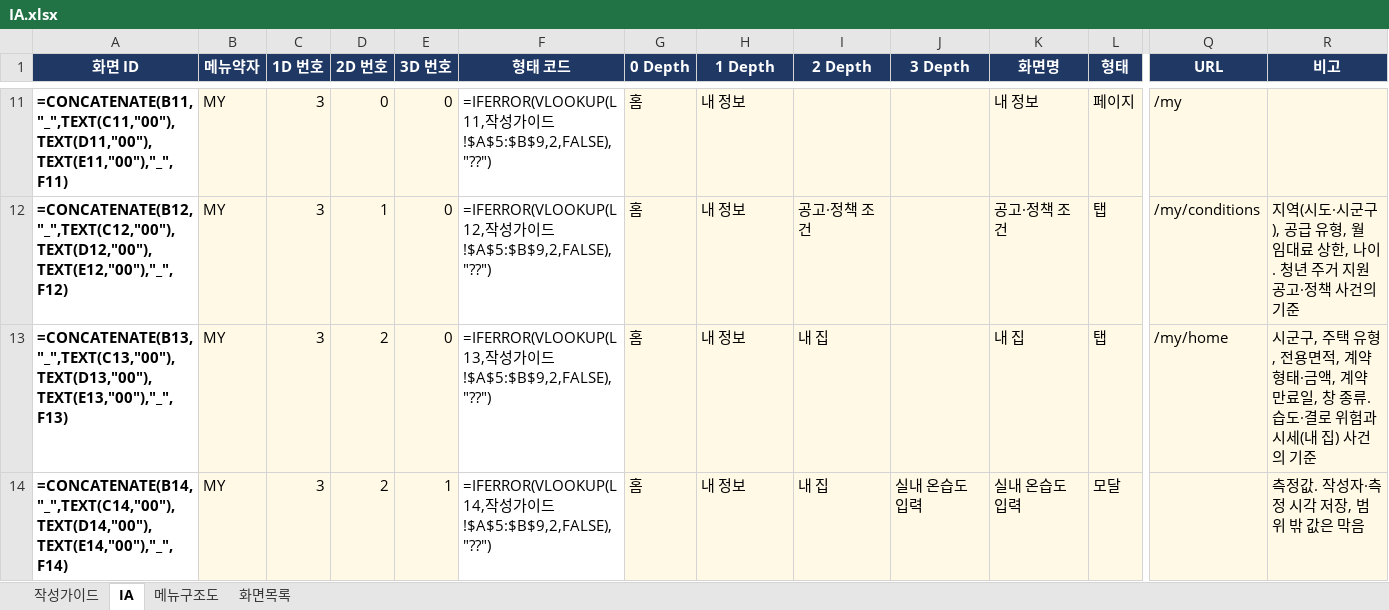
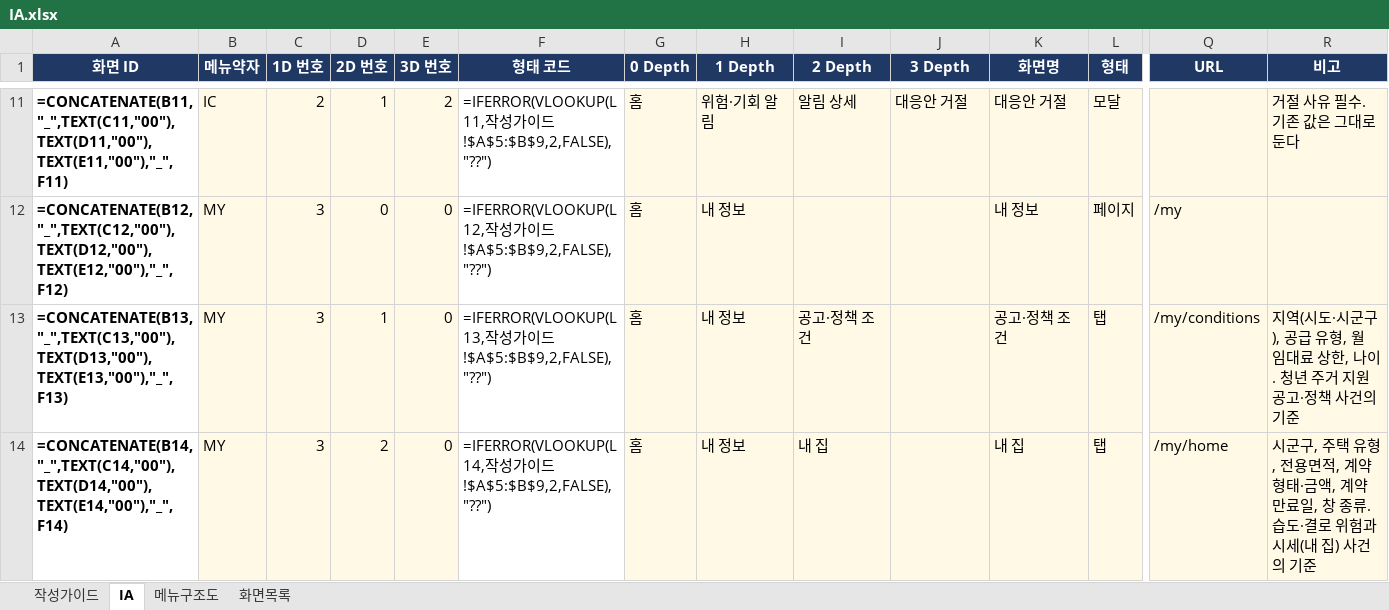
Before and after one commit to LS-PROJECT-TEAM3/HomeFit, an Excel workbook: docs/IA.xlsx, sheet IA, drawn as a sheet; only a part is shown, gaps mark what is left out; values as stored, in another font and other column widths than the file's, no borders; formulas without a stored value are shown as written; conditional formats not drawn; the diff covers the shown part only; the diff names each change by its address in the sheet, - before the commit and + after, or states it on an @@ line.

```diff
--- a/docs/IA.xlsx (sheet IA)
+++ b/docs/IA.xlsx (sheet IA)
-B11 (메뉴약자): MY
+B11 (메뉴약자): IC
-C11 (1D 번호): 3
+C11 (1D 번호): 2
-D11 (2D 번호): 0
+D11 (2D 번호): 1
-E11 (3D 번호): 0
+E11 (3D 번호): 2
-H11 (1 Depth): 내 정보
+H11 (1 Depth): 위험·기회 알림
-I11 (2 Depth): (empty)
+I11 (2 Depth): 알림 상세
-J11 (3 Depth): (empty)
+J11 (3 Depth): 대응안 거절
-K11 (화면명): 내 정보
+K11 (화면명): 대응안 거절
-L11 (형태): 페이지
+L11 (형태): 모달
-Q11 (URL): /my
+Q11 (URL): (empty)
-R11 (비고): (empty)
+R11 (비고): 거절 사유 필수. 기존 값은 그대로 둔다
-D12 (2D 번호): 1
+D12 (2D 번호): 0
-I12 (2 Depth): 공고·정책 조건
+I12 (2 Depth): (empty)
-K12 (화면명): 공고·정책 조건
+K12 (화면명): 내 정보
-L12 (형태): 탭
+L12 (형태): 페이지
-Q12 (URL): /my/conditions
+Q12 (URL): /my
-R12 (비고): 지역(시도·시군구), 공급 유형, 월 임대료 상한, 나이. 청년 주거 지원 공고·정책 사건의 기준
+R12 (비고): (empty)
-D13 (2D 번호): 2
+D13 (2D 번호): 1
-I13 (2 Depth): 내 집
+I13 (2 Depth): 공고·정책 조건
-K13 (화면명): 내 집
+K13 (화면명): 공고·정책 조건
-Q13 (URL): /my/home
+Q13 (URL): /my/conditions
-R13 (비고): 시군구, 주택 유형, 전용면적, 계약 형태·금액, 계약 만료일, 창 종류. 습도·결로 위험과 시세(내 집) 사건의…
+R13 (비고): 지역(시도·시군구), 공급 유형, 월 임대료 상한, 나이. 청년 주거 지원 공고·정책 사건의…
-E14 (3D 번호): 1
+E14 (3D 번호): 0
-J14 (3 Depth): 실내 온습도 입력
+J14 (3 Depth): (empty)
-K14 (화면명): 실내 온습도 입력
+K14 (화면명): 내 집
-L14 (형태): 모달
+L14 (형태): 탭
-Q14 (URL): (empty)
+Q14 (URL): /my/home
-R14 (비고): 측정값. 작성자·측정 시각 저장, 범위 밖 값은 막음
+R14 (비고): 시군구, 주택 유형, 전용면적, 계약 형태·금액, 계약 만료일, 창 종류. 습도·결로 위험과 시세(내 집) 사건의 기준
```
Also changed, not shown: 1 added row and 318 edited cells elsewhere in this sheet, sheet 화면목록, 10 other files.
